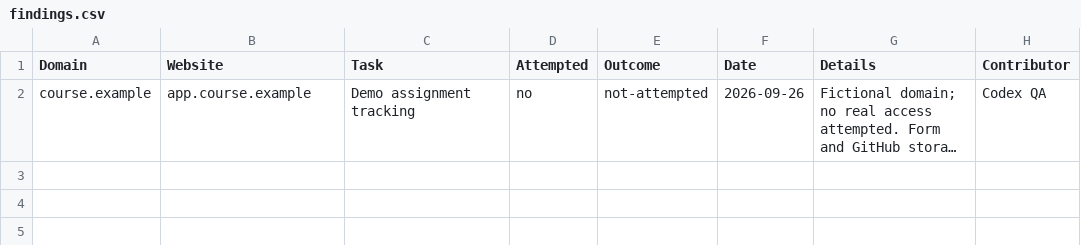
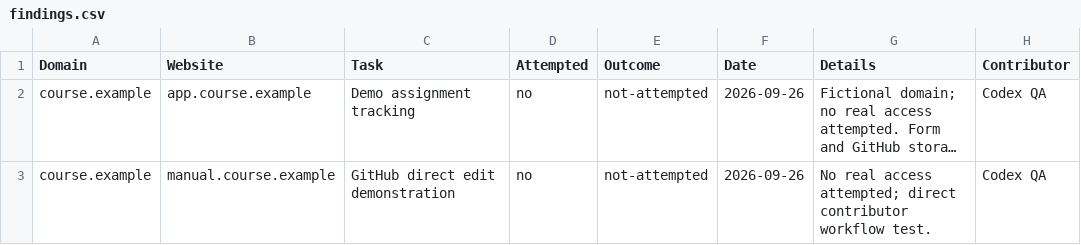
Before and after one commit to mdnhbn/AWS-66-Delta-Shell-Upload-Project, a CSV file: domains/course.example/findings.csv, drawn as a sheet; long unchanged cells end in …; the diff names each change by its address in the sheet, - before the commit and + after, or states it on an @@ line.

Commit message:
[course.example] Verify direct contributor CSV edit

```diff
--- a/domains/course.example/findings.csv
+++ b/domains/course.example/findings.csv
+row 3: course.example | manual.course.example | GitHub direct edit demonstration | no | not-attempted | 2026-09-26 | No real access attempted; direct contributor workflow test. | Codex QA
```
